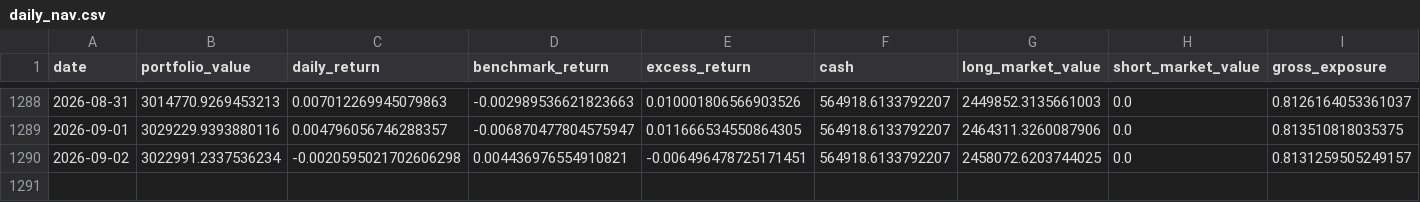
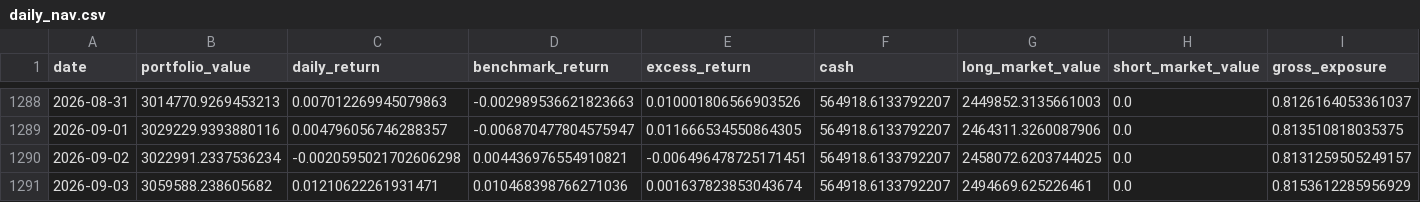
Before and after one commit to dgsirius/momentum_stockpick, a CSV file: docs/er/daily_nav.csv, drawn as a sheet; only a part is shown, gaps mark what is left out; rows hold the shown columns only; the diff names each change by its address in the sheet, - before the commit and + after, or states it on an @@ line.

Commit message:
Refresh daily ER dashboard 2026-09-04

```diff
--- a/docs/er/daily_nav.csv
+++ b/docs/er/daily_nav.csv
+row 1291: 2026-09-03 | 3059588.238605682 | 0.01210622261931471 | 0.010468398766271036 | 0.001637823853043674 | 564918.6133792207 | 2494669.625226461 | 0.0 | 0.8153612285956929
```
Also changed, not shown: docs/er/performance_summary.csv, docs/er/residual-momentum/daily_nav.csv, 31 other files.
